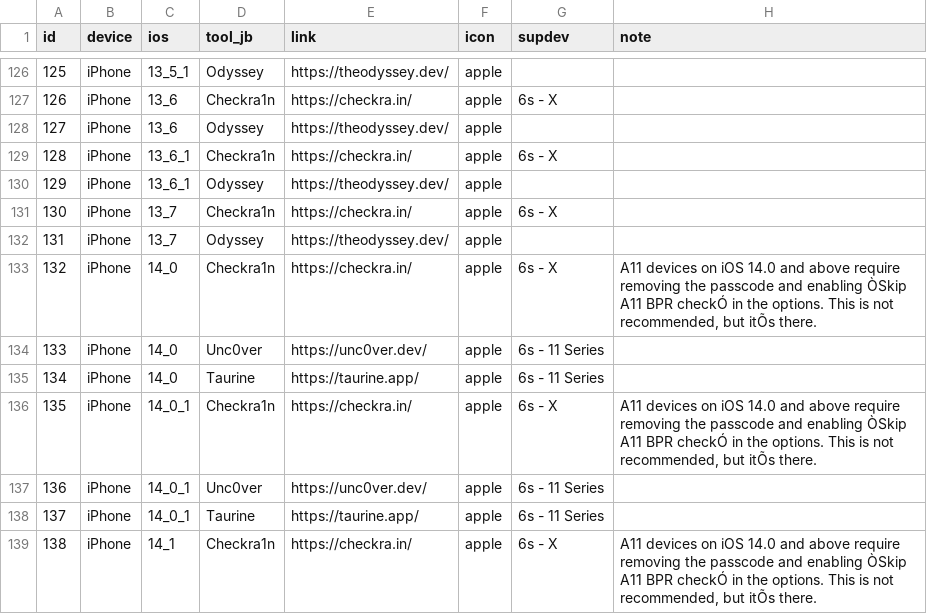
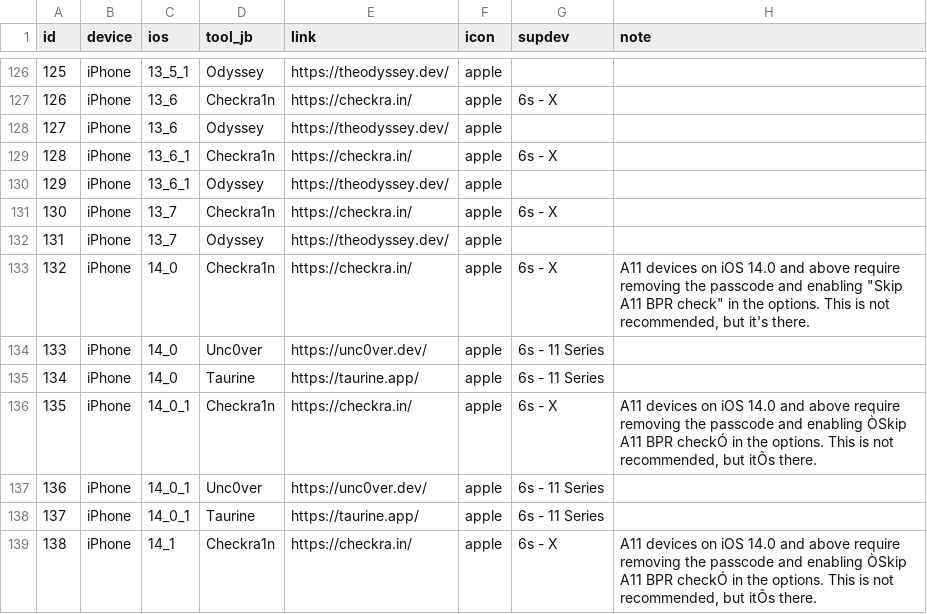
Before and after one commit to Am1nCmd/canijailbreak, a CSV file: list-jb-tools.csv, drawn as a sheet; only a part is shown, gaps mark what is left out; the diff names each change by its address in the sheet, - before the commit and + after, or states it on an @@ line.

Commit message:
Update list-jb-tools.csv

```diff
--- a/list-jb-tools.csv
+++ b/list-jb-tools.csv
-H133 (note): …and enabling ÒSkip A11 BPR checkÓ in the options. This is not recommended, but itÕs there.
+H133 (note): …and enabling "Skip A11 BPR check" in the options. This is not recommended, but it's there.
```
